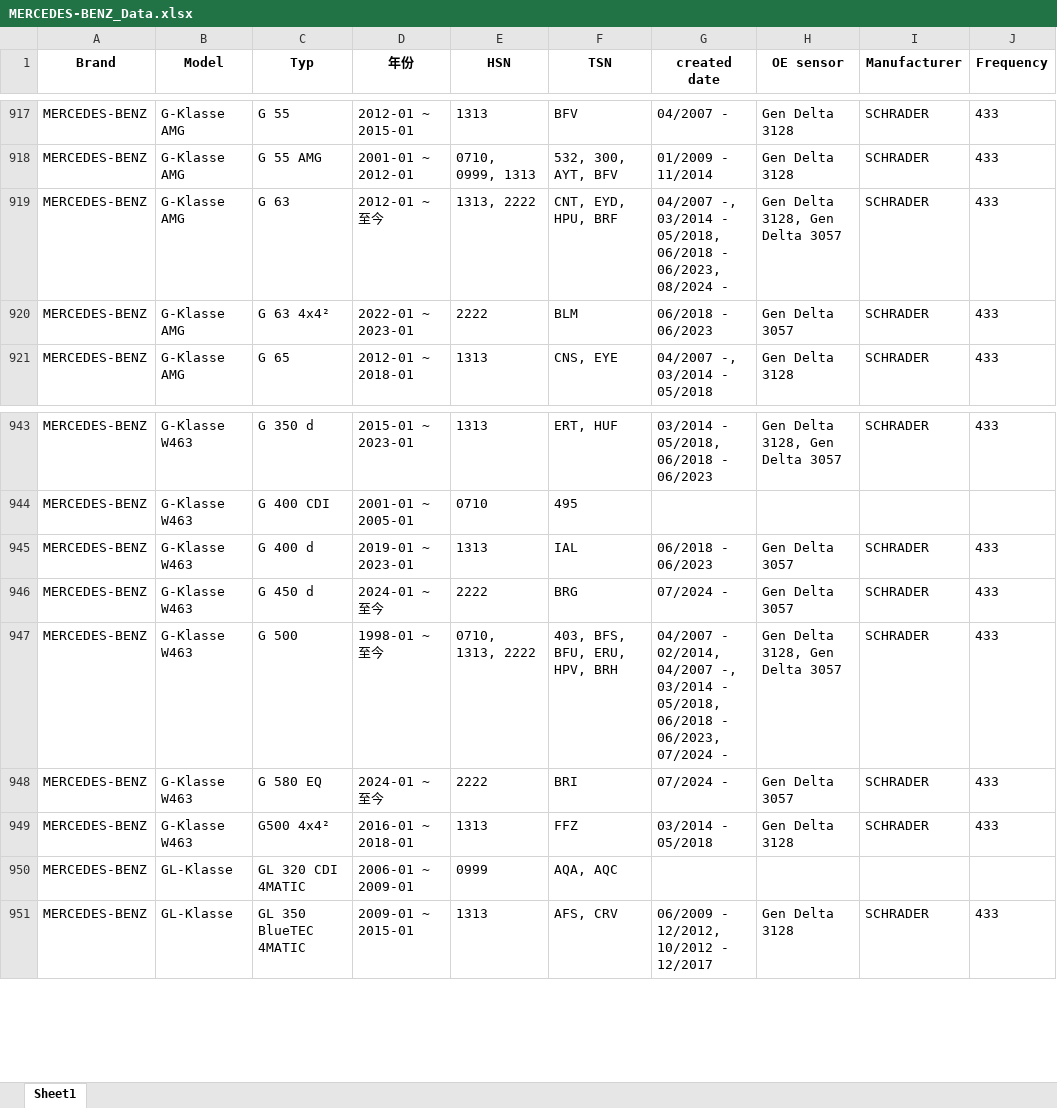
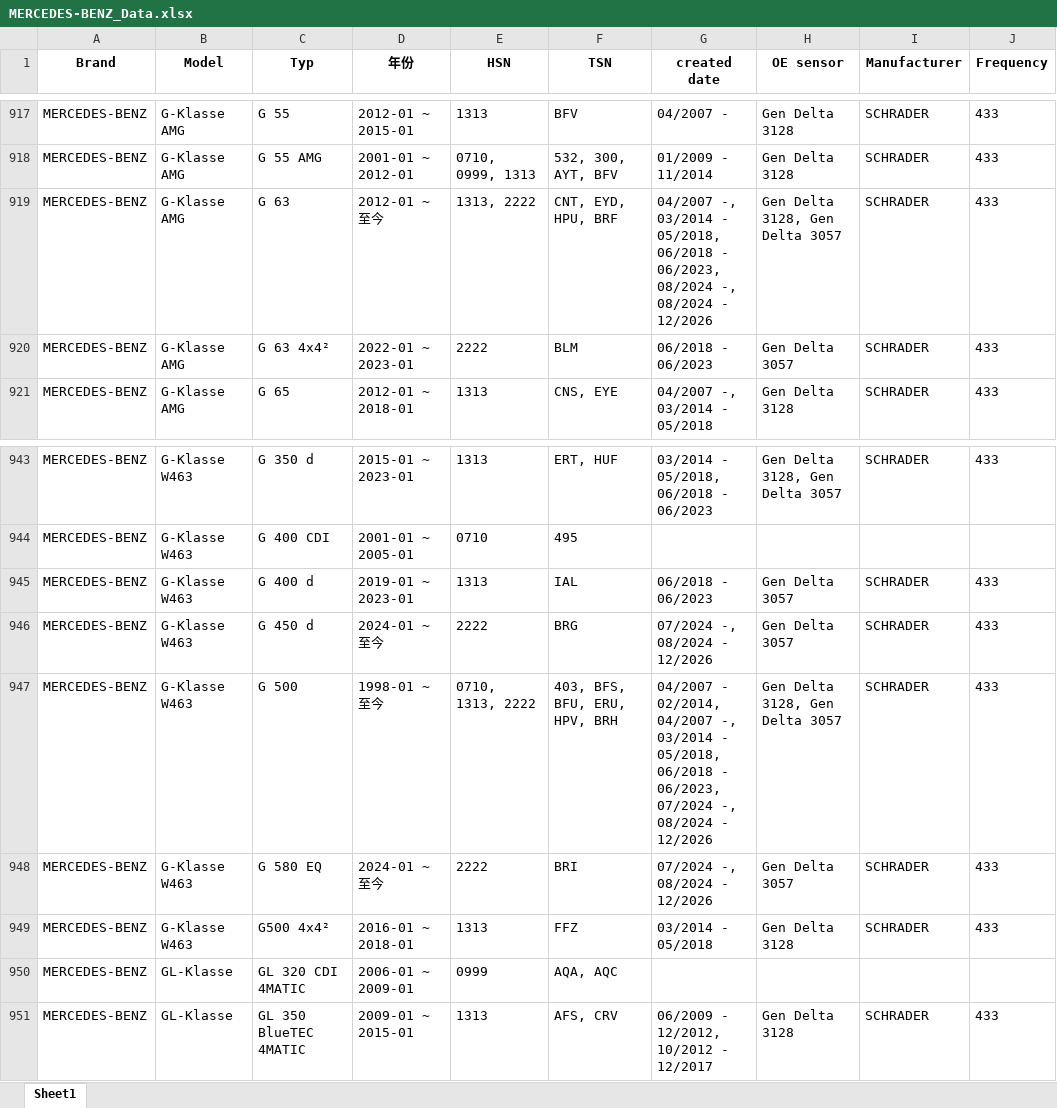
Before and after one commit to chi71211/OrangeInterpneu, an Excel workbook: 胎壓檢測器資料庫_V10/MERCEDES-BENZ_Data.xlsx, sheet Sheet1, drawn as a sheet; only a part is shown, gaps mark what is left out; values as stored, in another font and other column widths than the file's, no borders; the diff names each change by its address in the sheet, - before the commit and + after, or states it on an @@ line.

```diff
--- a/胎壓檢測器資料庫_V10/MERCEDES-BENZ_Data.xlsx (sheet Sheet1)
+++ b/胎壓檢測器資料庫_V10/MERCEDES-BENZ_Data.xlsx (sheet Sheet1)
-G919 (created date): …06/2023, 08/2024 -
+G919 (created date): …06/2023, 08/2024 -, 08/2024 - 12/2026
-G946 (created date): 07/2024 -
+G946 (created date): 07/2024 -, 08/2024 - 12/2026
-G947 (created date): …06/2023, 07/2024 -
+G947 (created date): …06/2023, 07/2024 -, 08/2024 - 12/2026
-G948 (created date): 07/2024 -
+G948 (created date): 07/2024 -, 08/2024 - 12/2026
```
Also changed, not shown: 胎壓檢測器資料庫_V10/MG_Data.xlsx, 胎壓檢測器資料庫_V10/MINI_Data.xlsx, 9 other files.
